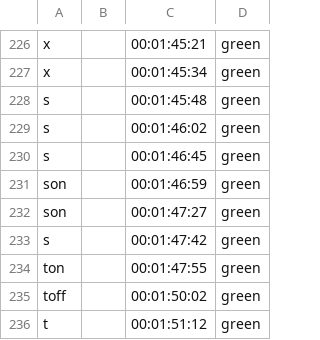
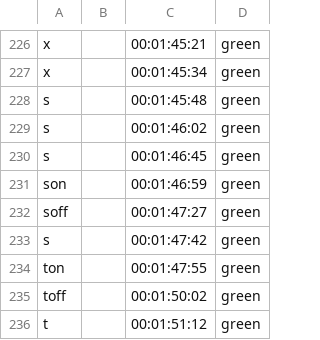
Before and after one commit to BOZWXJ/MacroController, a CSV file: ryuu8gai2.csv, drawn as a sheet; only a part is shown, gaps mark what is left out.

```diff
--- a/ryuu8gai2.csv
+++ b/ryuu8gai2.csv
@@ -231,3 +231,3 @@ s,,00:01:46:45,green
 son,,00:01:46:59,green
-son,,00:01:47:27,green
+soff,,00:01:47:27,green
 s,,00:01:47:42,green
```
Also changed, not shown: 1 other file.
